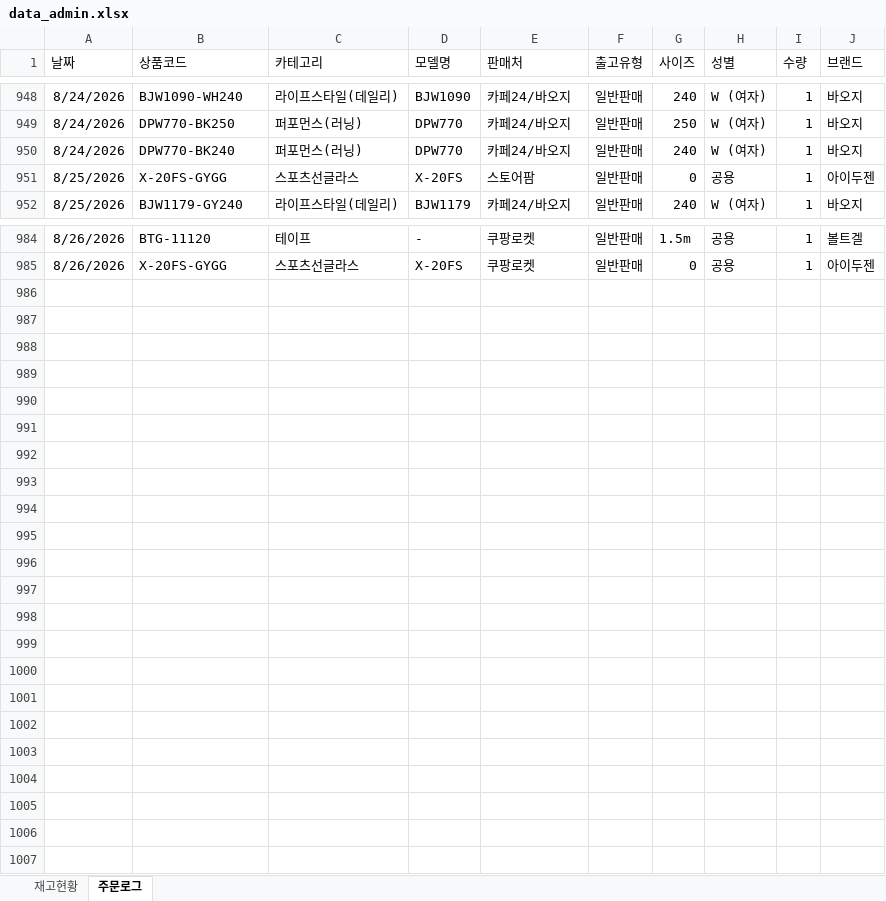
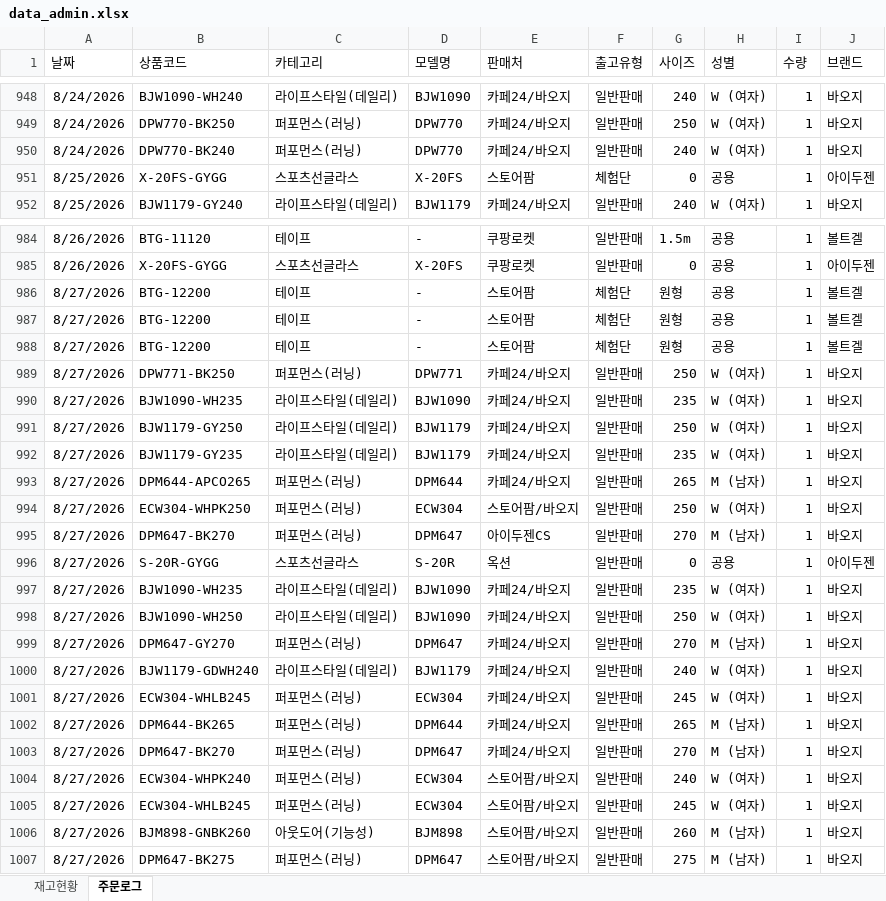
Before and after one commit to dkseotjd0112-max/Baoji-dashboard, an Excel workbook: data_admin.xlsx, sheet 주문로그, drawn as a sheet; only a part is shown, gaps mark what is left out; values as stored, in another font and other column widths than the file's, no borders; the diff names each change by its address in the sheet, - before the commit and + after, or states it on an @@ line.

```diff
--- a/data_admin.xlsx (sheet 주문로그)
+++ b/data_admin.xlsx (sheet 주문로그)
-F951 (출고유형): 일반판매
+F951 (출고유형): 체험단
+row 986: 8/27/2026 | BTG-12200 | 테이프 | - | 스토어팜 | 체험단 | 원형 | 공용 | 1 | 볼트겔
+row 987: 8/27/2026 | BTG-12200 | 테이프 | - | 스토어팜 | 체험단 | 원형 | 공용 | 1 | 볼트겔
+row 988: 8/27/2026 | BTG-12200 | 테이프 | - | 스토어팜 | 체험단 | 원형 | 공용 | 1 | 볼트겔
+row 989: 8/27/2026 | DPW771-BK250 | 퍼포먼스(러닝) | DPW771 | 카페24/바오지 | 일반판매 | 250 | W (여자) | 1 | 바오지
+row 990: 8/27/2026 | BJW1090-WH235 | 라이프스타일(데일리) | BJW1090 | 카페24/바오지 | 일반판매 | 235 | W (여자) | 1 | 바오지
+row 991: 8/27/2026 | BJW1179-GY250 | 라이프스타일(데일리) | BJW1179 | 카페24/바오지 | 일반판매 | 250 | W (여자) | 1 | 바오지
+row 992: 8/27/2026 | BJW1179-GY235 | 라이프스타일(데일리) | BJW1179 | 카페24/바오지 | 일반판매 | 235 | W (여자) | 1 | 바오지
+row 993: 8/27/2026 | DPM644-APCO265 | 퍼포먼스(러닝) | DPM644 | 카페24/바오지 | 일반판매 | 265 | M (남자) | 1 | 바오지
+row 994: 8/27/2026 | ECW304-WHPK250 | 퍼포먼스(러닝) | ECW304 | 스토어팜/바오지 | 일반판매 | 250 | W (여자) | 1 | 바오지
+row 995: 8/27/2026 | DPM647-BK270 | 퍼포먼스(러닝) | DPM647 | 아이두젠CS | 일반판매 | 270 | M (남자) | 1 | 바오지
+row 996: 8/27/2026 | S-20R-GYGG | 스포츠선글라스 | S-20R | 옥션 | 일반판매 | 0 | 공용 | 1 | 아이두젠
+row 997: 8/27/2026 | BJW1090-WH235 | 라이프스타일(데일리) | BJW1090 | 카페24/바오지 | 일반판매 | 235 | W (여자) | 1 | 바오지
+row 998: 8/27/2026 | BJW1090-WH250 | 라이프스타일(데일리) | BJW1090 | 카페24/바오지 | 일반판매 | 250 | W (여자) | 1 | 바오지
+row 999: 8/27/2026 | DPM647-GY270 | 퍼포먼스(러닝) | DPM647 | 카페24/바오지 | 일반판매 | 270 | M (남자) | 1 | 바오지
+row 1000: 8/27/2026 | BJW1179-GDWH240 | 라이프스타일(데일리) | BJW1179 | 카페24/바오지 | 일반판매 | 240 | W (여자) | 1 | 바오지
+row 1001: 8/27/2026 | ECW304-WHLB245 | 퍼포먼스(러닝) | ECW304 | 카페24/바오지 | 일반판매 | 245 | W (여자) | 1 | 바오지
+row 1002: 8/27/2026 | DPM644-BK265 | 퍼포먼스(러닝) | DPM644 | 카페24/바오지 | 일반판매 | 265 | M (남자) | 1 | 바오지
+row 1003: 8/27/2026 | DPM647-BK270 | 퍼포먼스(러닝) | DPM647 | 카페24/바오지 | 일반판매 | 270 | M (남자) | 1 | 바오지
+row 1004: 8/27/2026 | ECW304-WHPK240 | 퍼포먼스(러닝) | ECW304 | 스토어팜/바오지 | 일반판매 | 240 | W (여자) | 1 | 바오지
+row 1005: 8/27/2026 | ECW304-WHLB245 | 퍼포먼스(러닝) | ECW304 | 스토어팜/바오지 | 일반판매 | 245 | W (여자) | 1 | 바오지
+row 1006: 8/27/2026 | BJM898-GNBK260 | 아웃도어(기능성) | BJM898 | 스토어팜/바오지 | 일반판매 | 260 | M (남자) | 1 | 바오지
+row 1007: 8/27/2026 | DPM647-BK275 | 퍼포먼스(러닝) | DPM647 | 스토어팜/바오지 | 일반판매 | 275 | M (남자) | 1 | 바오지
```
Also changed, not shown: sheet 재고현황, data_general.xlsx.
